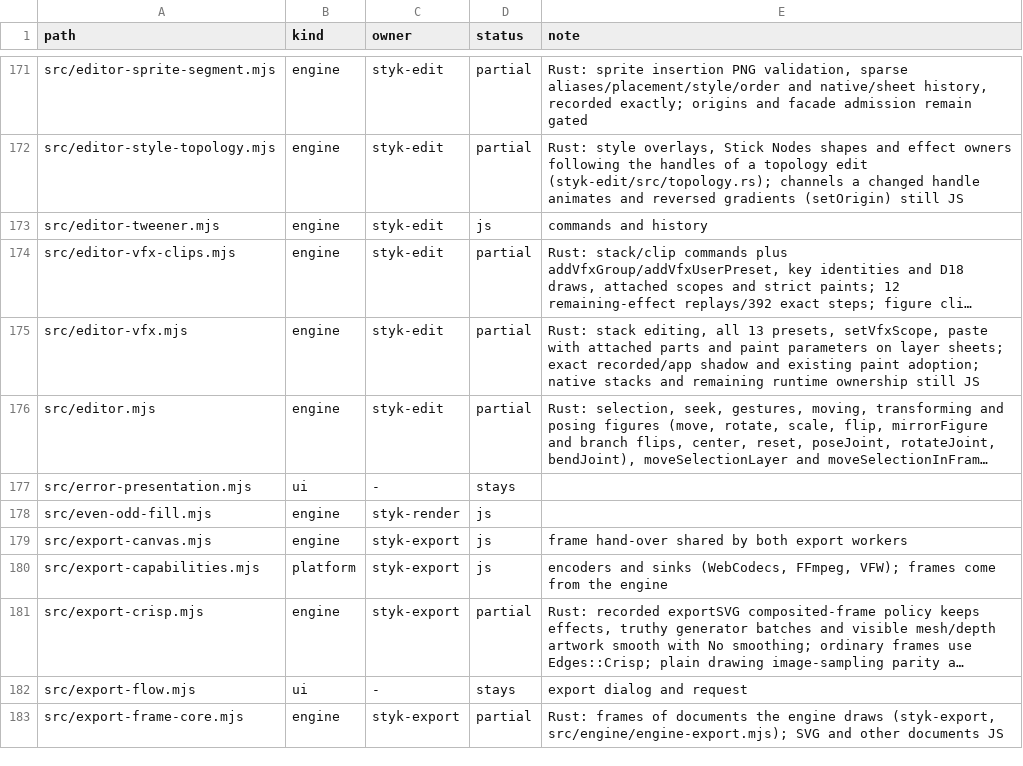
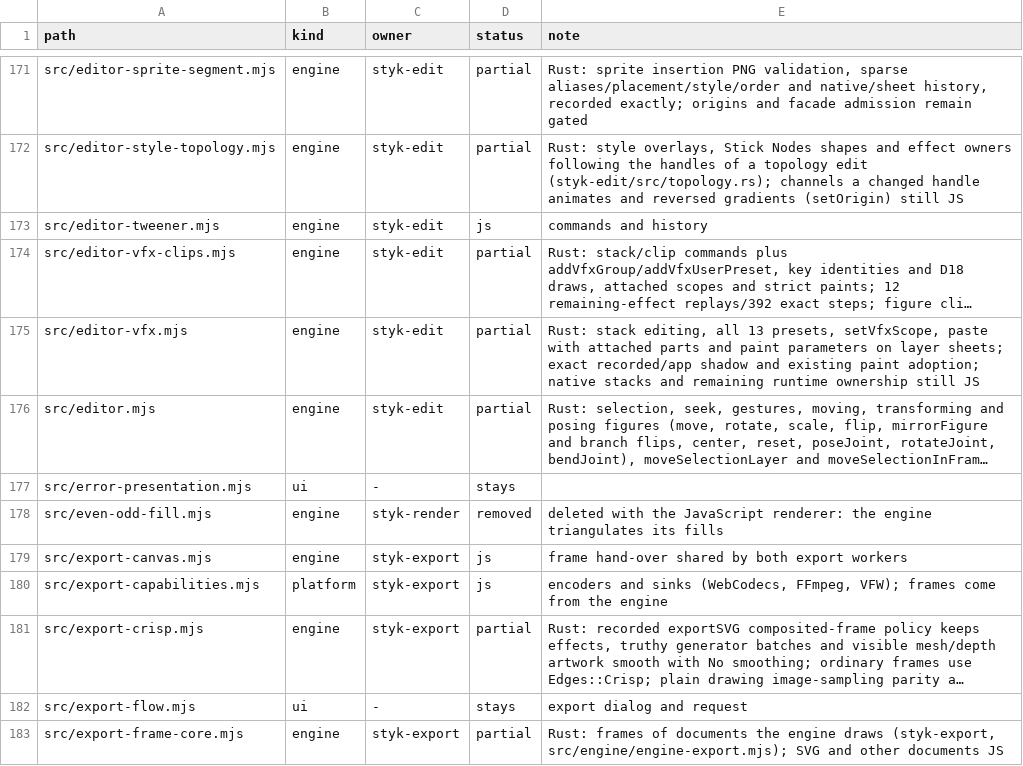
Before and after one commit to Belligerently/StykAnimate-App, a TSV file: engine/inventory.tsv, drawn as a sheet; only a part is shown, gaps mark what is left out; long unchanged cells end in …; the diff names each change by its address in the sheet, - before the commit and + after, or states it on an @@ line.

```diff
--- a/engine/inventory.tsv
+++ b/engine/inventory.tsv
-D178 (status): js
+D178 (status): removed
-E178 (note): (empty)
+E178 (note): deleted with the JavaScript renderer: the engine triangulates its fills
```
Also changed, not shown: 6 other files.
